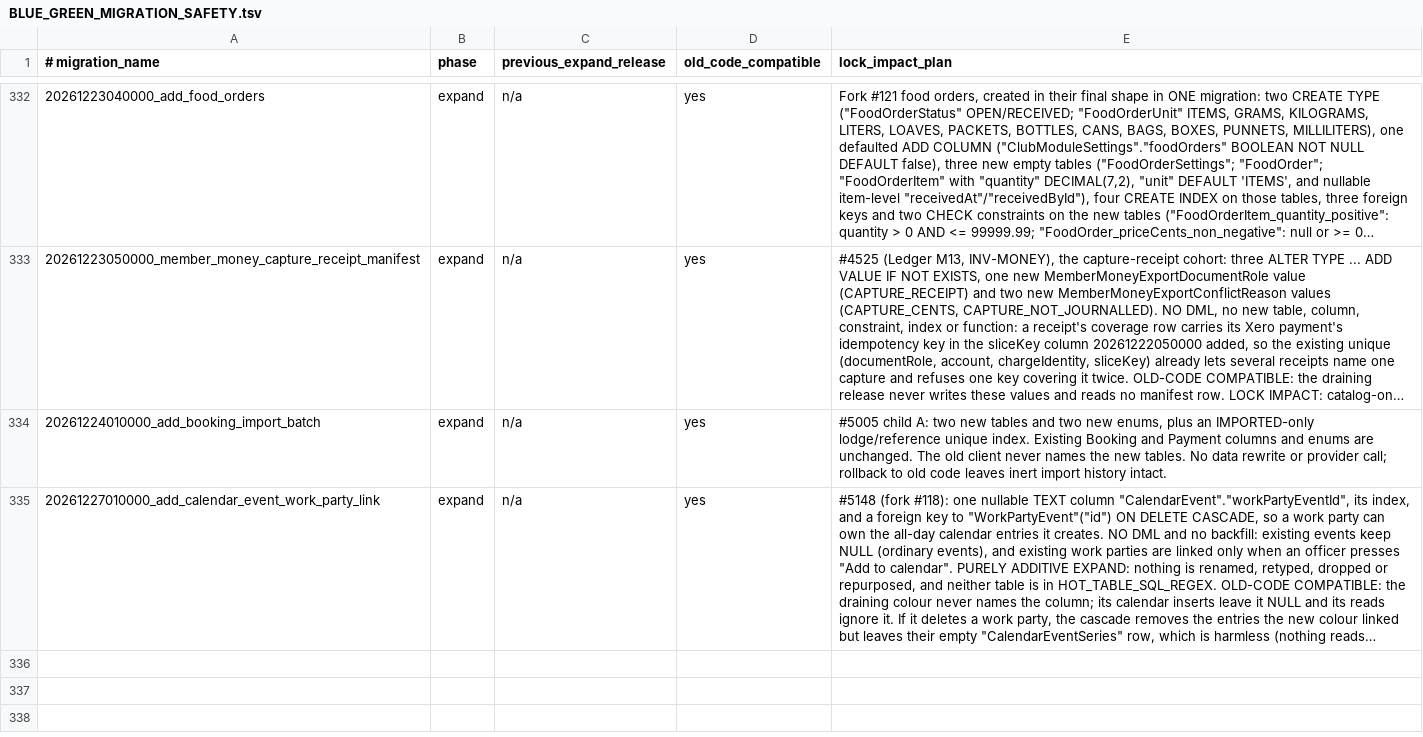
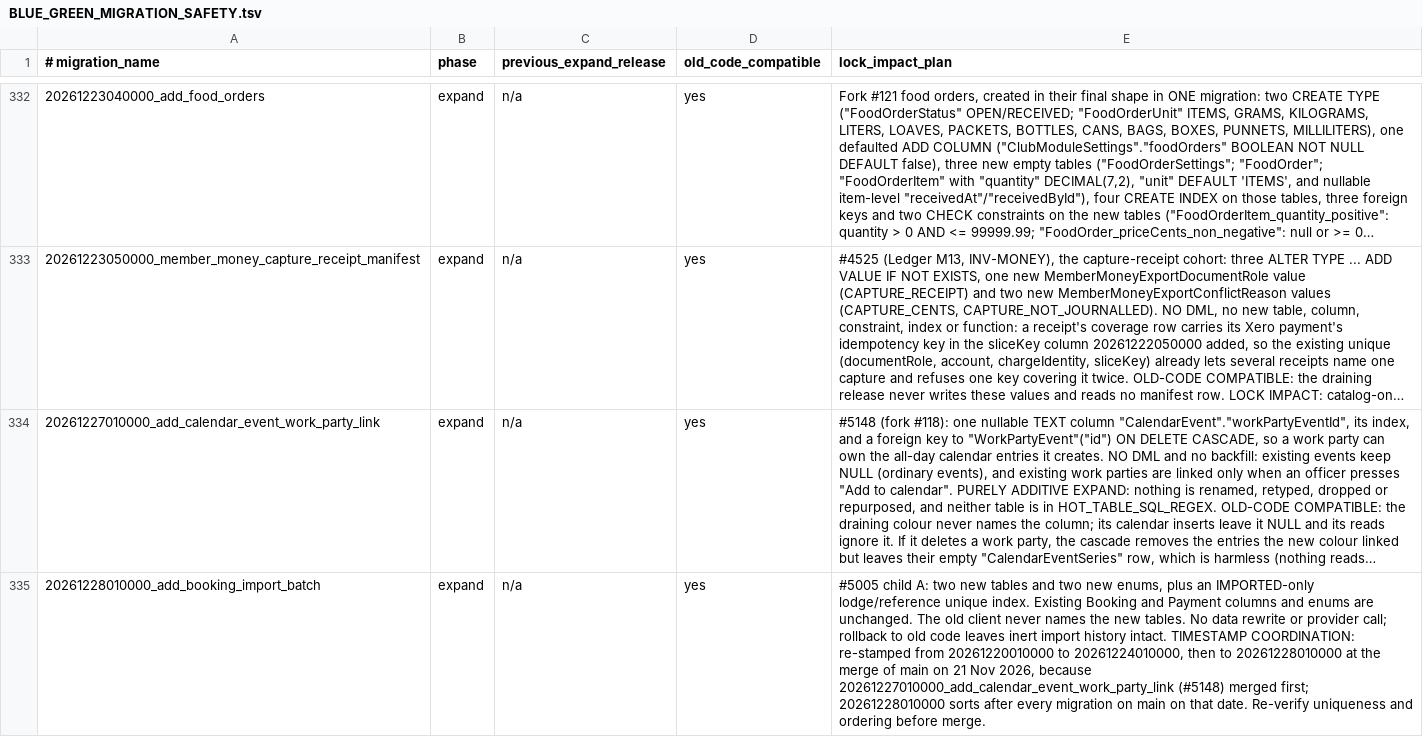
Before and after one commit to thatskiff33/AlpineClubBookingsNZ, a TSV file: docs/BLUE_GREEN_MIGRATION_SAFETY.tsv, drawn as a sheet; only a part is shown, gaps mark what is left out; long unchanged cells end in …; removed rows and columns are numbered as before the commit, all else as after; the diff names each change by its address in the sheet, - before the commit and + after, or states it on an @@ line.

```diff
--- a/docs/BLUE_GREEN_MIGRATION_SAFETY.tsv
+++ b/docs/BLUE_GREEN_MIGRATION_SAFETY.tsv
-row 334: 20261224010000_add_booking_import_batch | expand | n/a | yes | #5005 child A: two new tables and two new enums, plus an IMPORTED-only lodge/reference unique index. Existing Booking and Payment columns and enums are unchanged. The old client never names the new tables. No data rewrite or provider call; rollback to old code leaves inert import history intact.
+row 335: 20261228010000_add_booking_import_batch | expand | n/a | yes | #5005 child A: two new tables and two new enums, plus an IMPORTED-only lodge/reference unique index. Existing Booking and Payment columns and enums are unchanged. The old client never names the new tables. No data rewrite or provider call; rollback to old code leaves inert import history intact. TIMESTAMP COORDINATION: re-stamped from 20261220010000 to 20261224010000, then to 20261228010000 at the merge of main on 21 Nov 2026, because 20261227010000_add_calendar_event_work_party_link (#5148) merged first; 20261228010000 sorts after every migration on main on that date. Re-verify uniqueness and ordering before merge.
```
Also changed, not shown: 1 other file.
